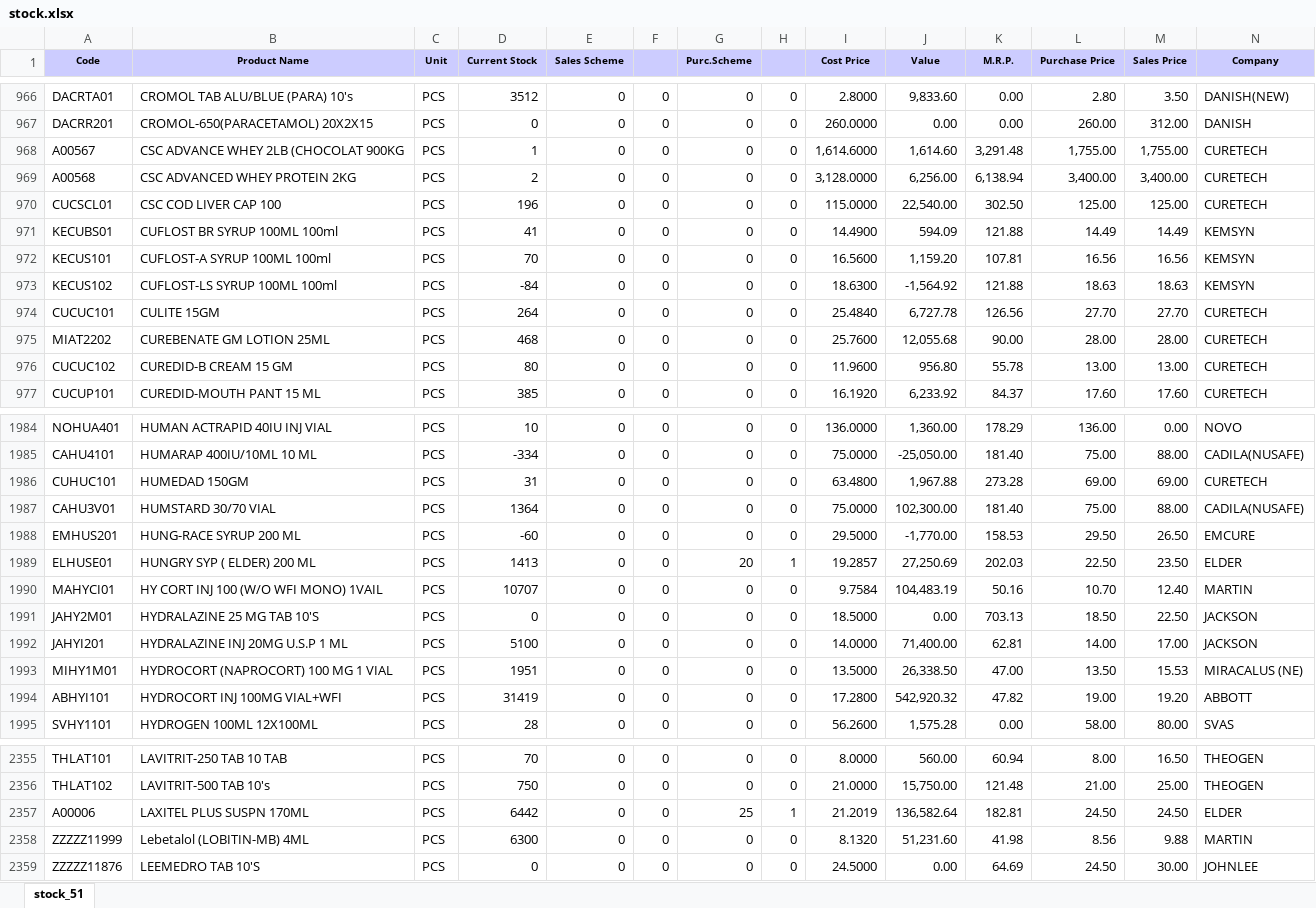
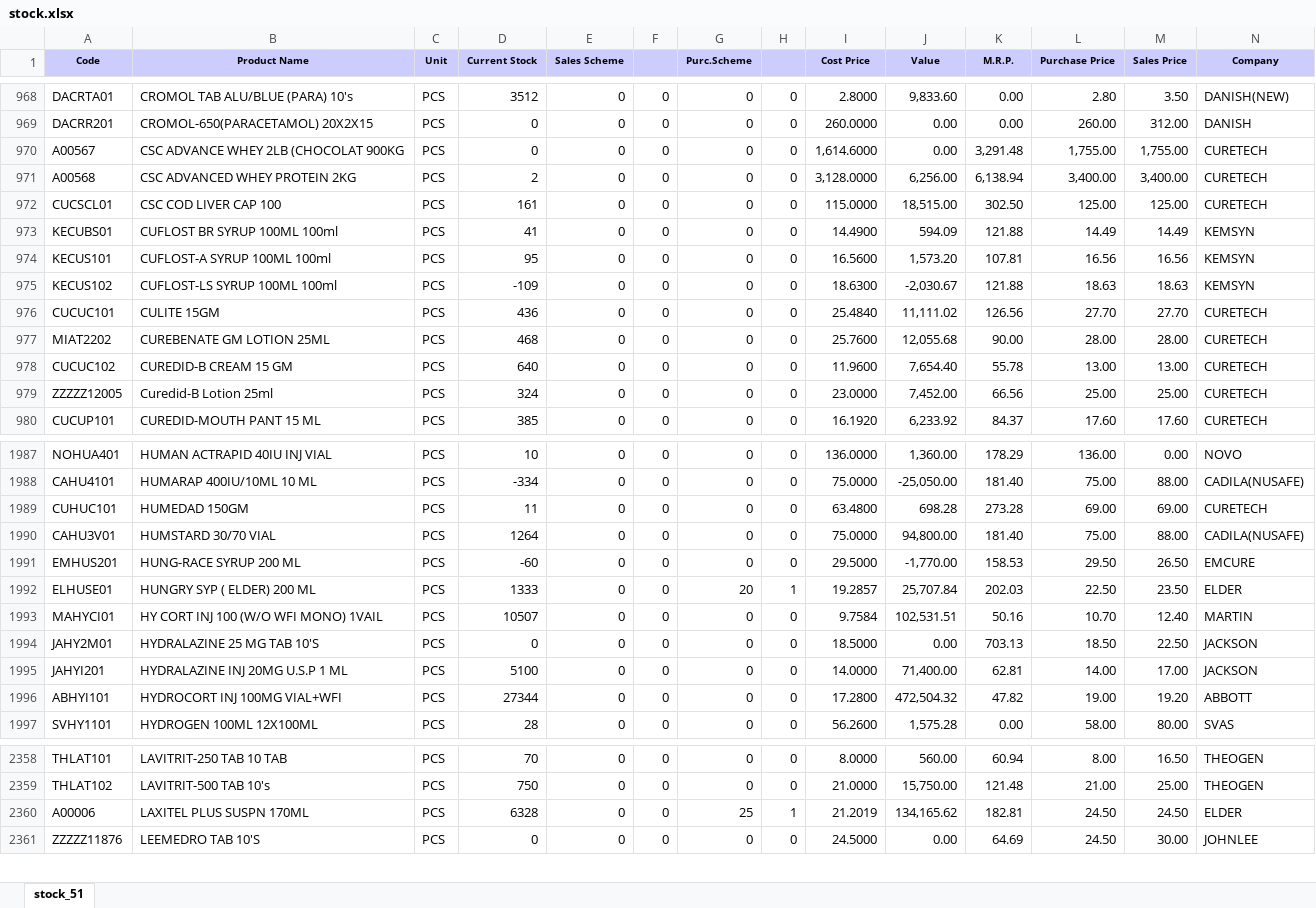
Before and after one commit to ishwarpharma/ishwarone, an Excel workbook: stock.xlsx, sheet stock_51, drawn as a sheet; only a part is shown, gaps mark what is left out; values as stored, in another font and other column widths than the file's, no borders; removed rows and columns are numbered as before the commit, all else as after; rows hold the shown columns only; the diff covers the shown part only; the diff names each change by its address in the sheet, - before the commit and + after, or states it on an @@ line.

```diff
--- a/stock.xlsx (sheet stock_51)
+++ b/stock.xlsx (sheet stock_51)
-D970 (Current Stock): 1
+D970 (Current Stock): 0
-J970 (Value): 1,614.60
+J970 (Value): 0.00
-D972 (Current Stock): 196
+D972 (Current Stock): 161
-J972 (Value): 22,540.00
+J972 (Value): 18,515.00
-D974 (Current Stock): 70
+D974 (Current Stock): 95
-J974 (Value): 1,159.20
+J974 (Value): 1,573.20
-D975 (Current Stock): -84
+D975 (Current Stock): -109
-J975 (Value): -1,564.92
+J975 (Value): -2,030.67
-D976 (Current Stock): 264
+D976 (Current Stock): 436
-J976 (Value): 6,727.78
+J976 (Value): 11,111.02
-D978 (Current Stock): 80
+D978 (Current Stock): 640
-J978 (Value): 956.80
+J978 (Value): 7,654.40
+row 979: ZZZZZ12005 | Curedid-B Lotion 25ml | PCS | 324 | 0 | 0 | 0 | 0 | 23.0000 | 7,452.00 | 66.56 | 25.00 | 25.00 | CURETECH
-D1989 (Current Stock): 31
+D1989 (Current Stock): 11
-J1989 (Value): 1,967.88
+J1989 (Value): 698.28
-D1990 (Current Stock): 1364
+D1990 (Current Stock): 1264
-J1990 (Value): 102,300.00
+J1990 (Value): 94,800.00
-D1992 (Current Stock): 1413
+D1992 (Current Stock): 1333
-J1992 (Value): 27,250.69
+J1992 (Value): 25,707.84
-D1993 (Current Stock): 10707
+D1993 (Current Stock): 10507
-J1993 (Value): 104,483.19
+J1993 (Value): 102,531.51
-row 1993: MIHY1M01 | HYDROCORT (NAPROCORT) 100 MG 1 VIAL | PCS | 1951 | 0 | 0 | 0 | 0 | 13.5000 | 26,338.50 | 47.00 | 13.50 | 15.53 | MIRACALUS (NE)
-D1996 (Current Stock): 31419
+D1996 (Current Stock): 27344
-J1996 (Value): 542,920.32
+J1996 (Value): 472,504.32
-D2360 (Current Stock): 6442
+D2360 (Current Stock): 6328
-J2360 (Value): 136,582.64
+J2360 (Value): 134,165.62
-row 2358: ZZZZZ11999 | Lebetalol (LOBITIN-MB) 4ML | PCS | 6300 | 0 | 0 | 0 | 0 | 8.1320 | 51,231.60 | 41.98 | 8.56 | 9.88 | MARTIN
```
Also changed, not shown: 6 added rows and 1420 edited cells elsewhere in this sheet.
